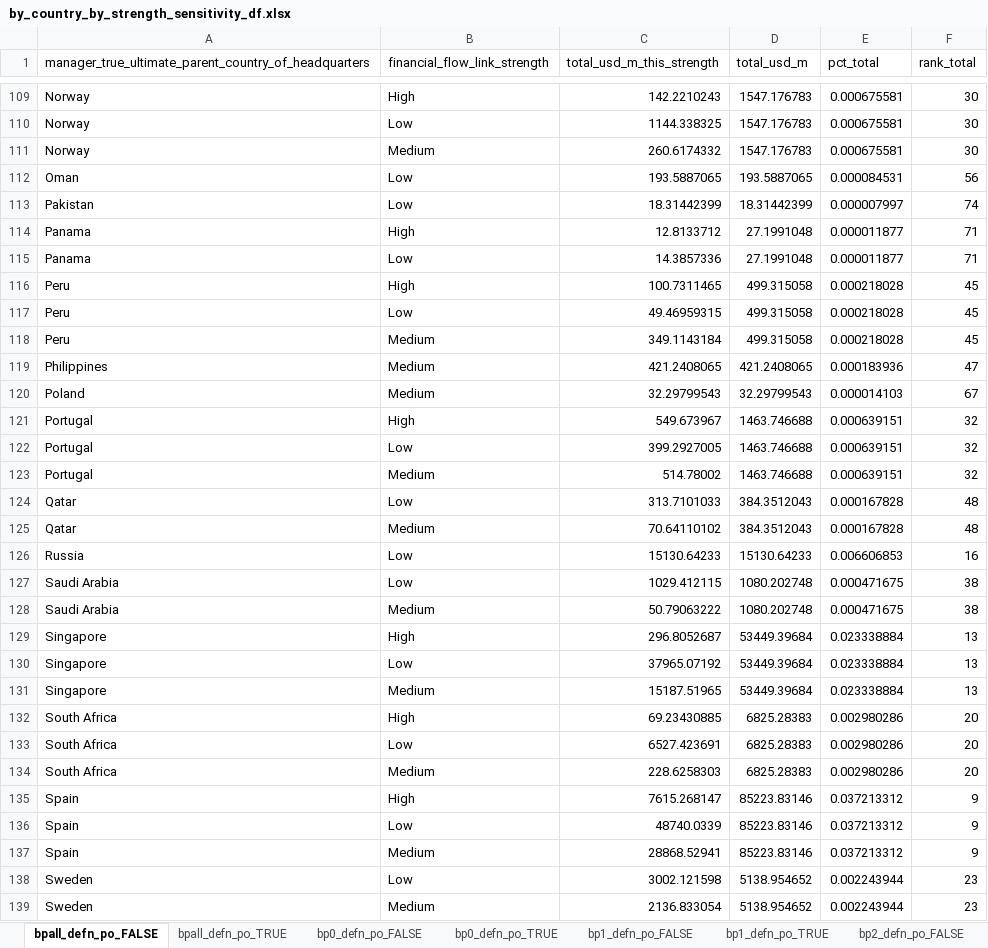
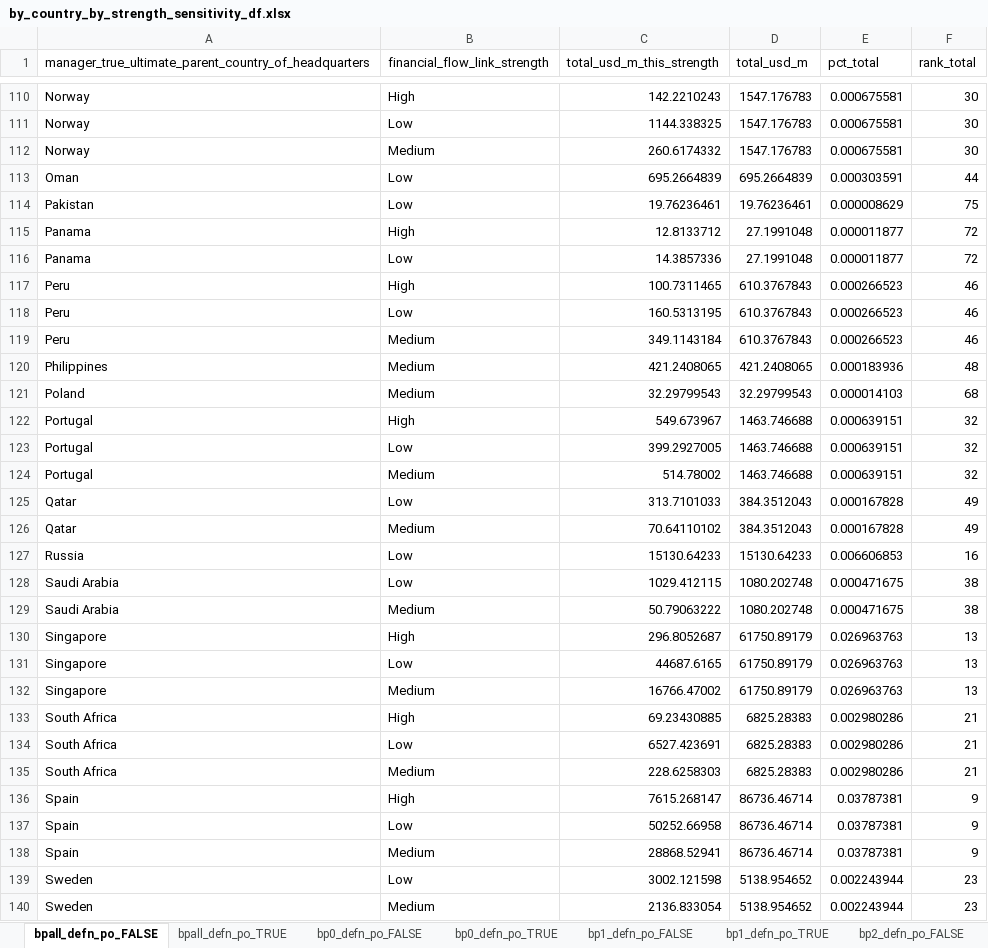
Before and after one commit to lyd-m/amazon-footprint, an Excel workbook: analytical-results/by_country_by_strength_sensitivity_df.xlsx, sheet bpall_defn_po_FALSE, drawn as a sheet; only a part is shown, gaps mark what is left out; values as stored, in another font and other column widths than the file's, no borders; removed rows and columns are numbered as before the commit, all else as after; the diff covers the shown part only; the diff names each change by its address in the sheet, - before the commit and + after, or states it on an @@ line.

```diff
--- a/analytical-results/by_country_by_strength_sensitivity_df.xlsx (sheet bpall_defn_po_FALSE)
+++ b/analytical-results/by_country_by_strength_sensitivity_df.xlsx (sheet bpall_defn_po_FALSE)
-row 112: Oman | Low | 193.5887065 | 193.5887065 | 0.000084531 | 56
-row 113: Pakistan | Low | 18.31442399 | 18.31442399 | 0.000007997 | 74
+row 113: Oman | Low | 695.2664839 | 695.2664839 | 0.000303591 | 44
+row 114: Pakistan | Low | 19.76236461 | 19.76236461 | 0.000008629 | 75
-F115:F116 (rank_total): 71
+F115:F116 (rank_total): 72
-D117 (total_usd_m): 499.315058
+D117 (total_usd_m): 610.3767843
-E117 (pct_total): 0.000218028
+E117 (pct_total): 0.000266523
-F117 (rank_total): 45
+F117 (rank_total): 46
-row 117: Peru | Low | 49.46959315 | 499.315058 | 0.000218028 | 45
+row 118: Peru | Low | 160.5313195 | 610.3767843 | 0.000266523 | 46
-D119 (total_usd_m): 499.315058
+D119 (total_usd_m): 610.3767843
-E119 (pct_total): 0.000218028
+E119 (pct_total): 0.000266523
-F119 (rank_total): 45
+F119 (rank_total): 46
-F120 (rank_total): 47
+F120 (rank_total): 48
-F121 (rank_total): 67
+F121 (rank_total): 68
-F125:F126 (rank_total): 48
+F125:F126 (rank_total): 49
-D130:D132 (total_usd_m): 53449.39684
+D130:D132 (total_usd_m): 61750.89179
-E130:E132 (pct_total): 0.023338884
+E130:E132 (pct_total): 0.026963763
-C131 (total_usd_m_this_strength): 37965.07192
+C131 (total_usd_m_this_strength): 44687.6165
-C132 (total_usd_m_this_strength): 15187.51965
+C132 (total_usd_m_this_strength): 16766.47002
-F133:F135 (rank_total): 20
+F133:F135 (rank_total): 21
-D136:D138 (total_usd_m): 85223.83146
+D136:D138 (total_usd_m): 86736.46714
-E136:E138 (pct_total): 0.037213312
+E136:E138 (pct_total): 0.03787381
-C137 (total_usd_m_this_strength): 48740.0339
+C137 (total_usd_m_this_strength): 50252.66958
```
Also changed, not shown: 10 added rows, 8 removed rows and 86 edited cells elsewhere in this sheet, sheet bp0_defn_po_FALSE, sheet bp2_defn_po_FALSE, sheet bp1_defn_po_FALSE, sheet bp3_defn_po_TRUE, sheet bp0_defn_po_TRUE, sheet bp1_defn_po_TRUE, 3 more sheets, 36 other files.
